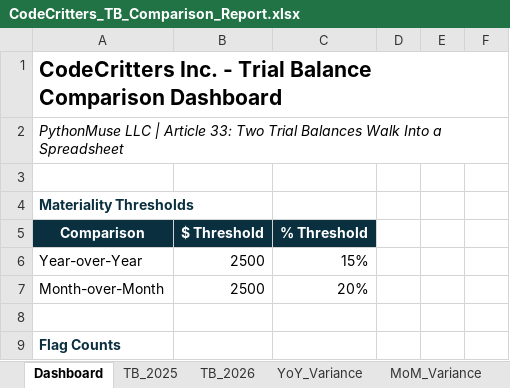
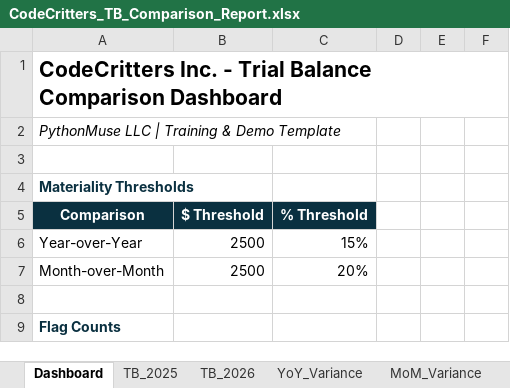
Before and after one commit to PythonMuse/pythonmuse-YOY-variance-analysis, an Excel workbook: outputs/excel/CodeCritters_TB_Comparison_Report.xlsx, sheet Dashboard, drawn as a sheet; only a part is shown; values as stored, in another font and other column widths than the file's, no borders; the diff names each change by its address in the sheet, - before the commit and + after, or states it on an @@ line.

```diff
--- a/outputs/excel/CodeCritters_TB_Comparison_Report.xlsx (sheet Dashboard)
+++ b/outputs/excel/CodeCritters_TB_Comparison_Report.xlsx (sheet Dashboard)
-A2: …LLC | Article 33: Two Trial Balances Walk Into a Spreadsheet
+A2: …LLC | Training & Demo Template
```
Also changed, not shown: 7 other files.
